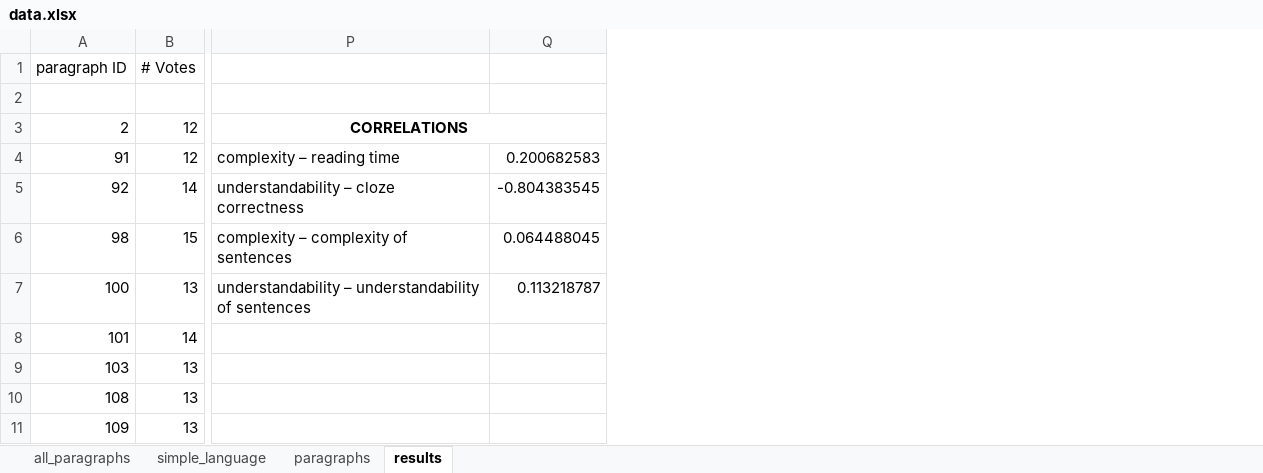
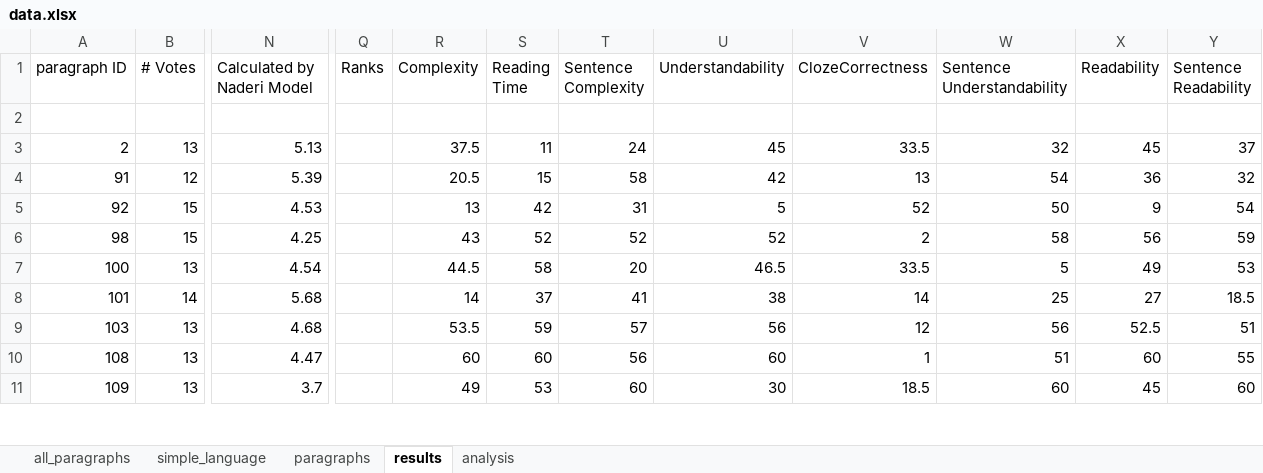
Before and after one commit to malfynnction/bachelor-thesis, an Excel workbook: data.xlsx, sheet results, drawn as a sheet; only a part is shown, gaps mark what is left out; values as stored, in another font and other column widths than the file's, no borders; removed rows and columns are numbered as before the commit, all else as after; the diff covers the shown part only; the diff names each change by its address in the sheet, - before the commit and + after, or states it on an @@ line.

Commit message:
do correlation analysis

```diff
--- a/data.xlsx (sheet results)
+++ b/data.xlsx (sheet results)
+sheet tab: analysis
+column N (Calculated by Naderi Model), rows 3-11: 5.13 | 5.39 | 4.53 | 4.25 | 4.54 | 5.68 | 4.68 | 4.47 | 3.7
-column P, rows 3-7: CORRELATIONS | complexity – reading time | understandability – cloze correctness | complexity – complexity of sentences | understandability – understandability of sentences
-column Q, rows 4-7: 0.200682583 | -0.804383545 | 0.064488045 | 0.113218787
+column Q (Ranks), empty
+column R (Complexity), rows 3-11: 37.5 | 20.5 | 13 | 43 | 44.5 | 14 | 53.5 | 60 | 49
+column S (Reading Time), rows 3-11: 11 | 15 | 42 | 52 | 58 | 37 | 59 | 60 | 53
+column T (Sentence Complexity), rows 3-11: 24 | 58 | 31 | 52 | 20 | 41 | 57 | 56 | 60
+column U (Understandability), rows 3-11: 45 | 42 | 5 | 52 | 46.5 | 38 | 56 | 60 | 30
+column V (ClozeCorrectness), rows 3-11: 33.5 | 13 | 52 | 2 | 33.5 | 14 | 12 | 1 | 18.5
+column W (Sentence Understandability), rows 3-11: 32 | 54 | 50 | 58 | 5 | 25 | 56 | 51 | 60
+column X (Readability), rows 3-11: 45 | 36 | 9 | 56 | 49 | 27 | 52.5 | 60 | 45
+column Y (Sentence Readability), rows 3-11: 37 | 32 | 54 | 59 | 53 | 18.5 | 51 | 55 | 60
-B3 (# Votes): 12
+B3 (# Votes): 13
-B5 (# Votes): 14
+B5 (# Votes): 15
```
Also changed, not shown: 195 edited cells elsewhere in this sheet.
